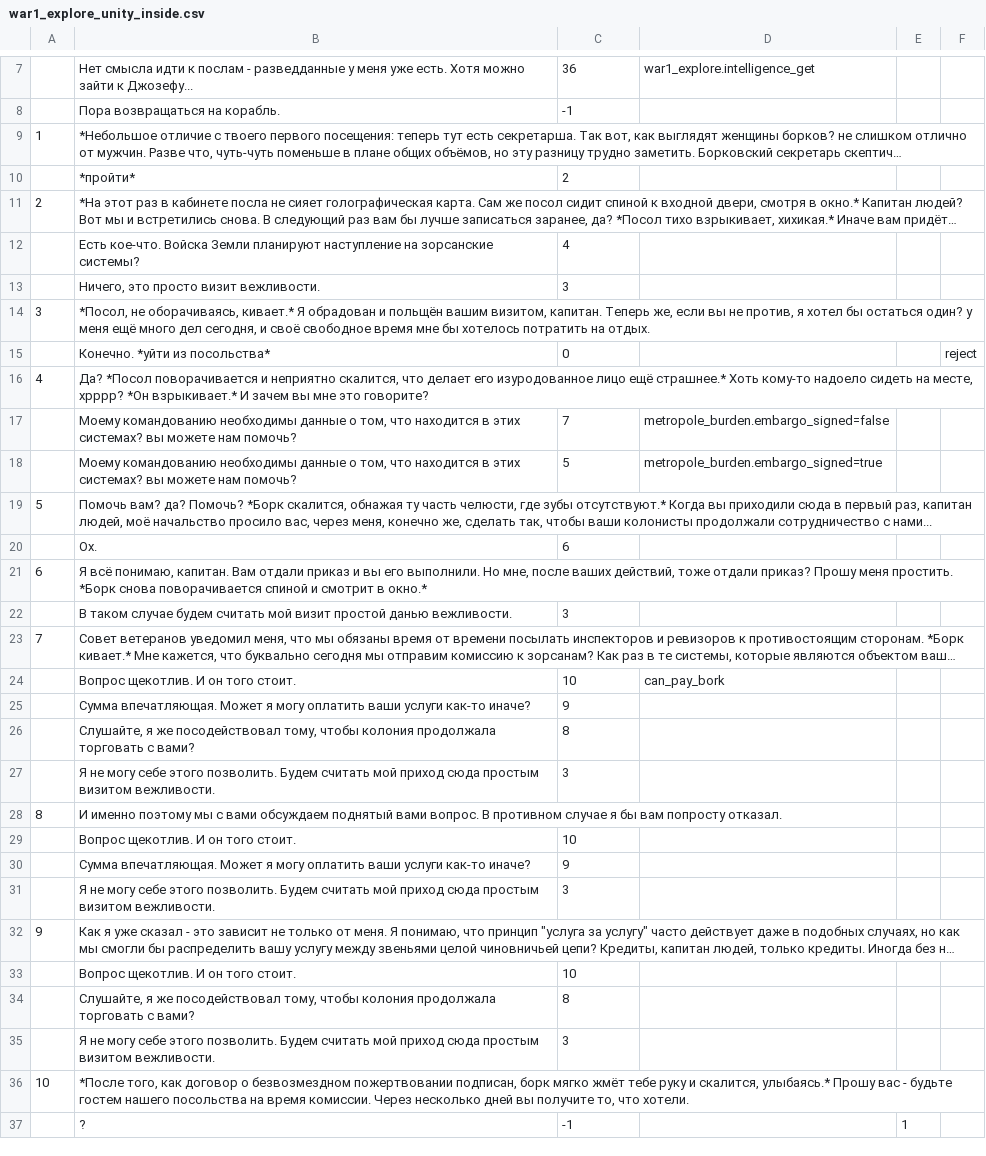
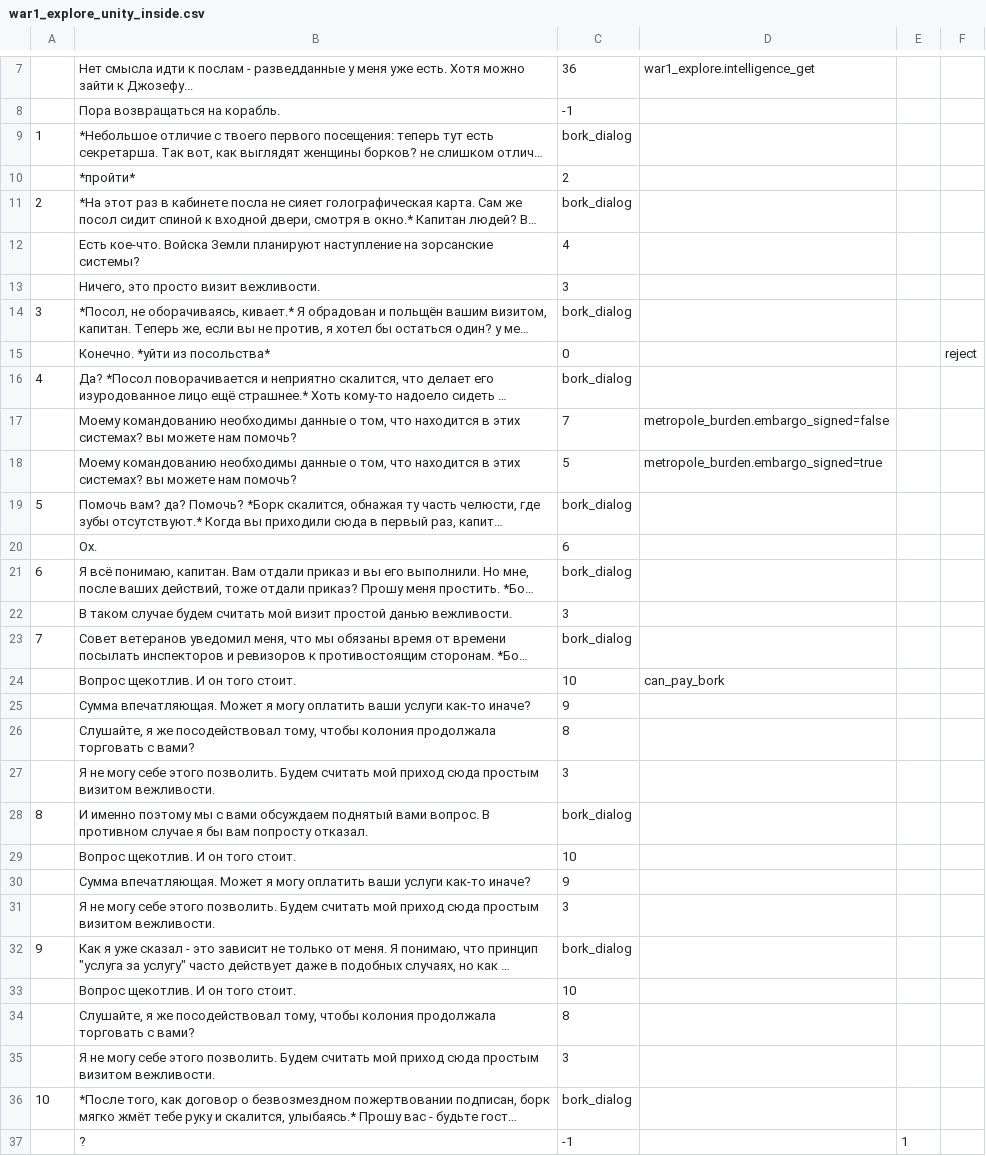
Before and after one commit to inferno986return/AuroraRL-mirror, a CSV file: doc/dialog sources/act2/warline/war1_explore/unity/war1_explore_unity_inside.csv, drawn as a sheet; only a part is shown, gaps mark what is left out; long unchanged cells end in …; the diff covers the shown part only; the diff names each change by its address in the sheet, - before the commit and + after, or states it on an @@ line.

Commit message:
added icons to warline (unity line) dialogs

```diff
--- a/doc/dialog sources/act2/warline/war1_explore/unity/war1_explore_unity_inside.csv
+++ b/doc/dialog sources/act2/warline/war1_explore/unity/war1_explore_unity_inside.csv
-C9: (empty)
+C9: bork_dialog
-C11: (empty)
+C11: bork_dialog
-C14: (empty)
+C14: bork_dialog
-C16: (empty)
+C16: bork_dialog
-C19: (empty)
+C19: bork_dialog
-C21: (empty)
+C21: bork_dialog
-C23: (empty)
+C23: bork_dialog
-C28: (empty)
+C28: bork_dialog
-C32: (empty)
+C32: bork_dialog
-C36: (empty)
+C36: bork_dialog
```
Also changed, not shown: 49 edited cells elsewhere in this file, doc/dialog sources/act2/warline/war1_explore/unity/war1_explore_unity_inside_eng.csv, 2 other files.
